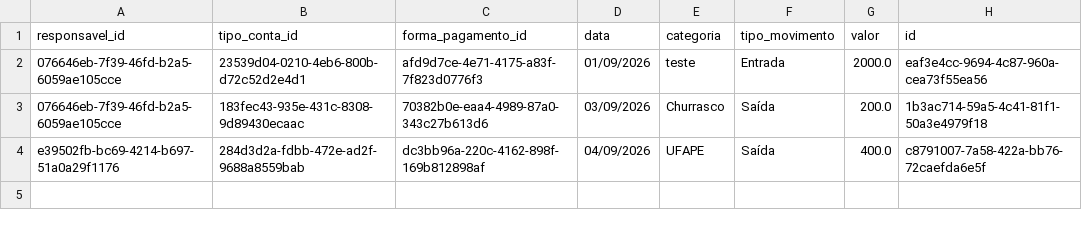
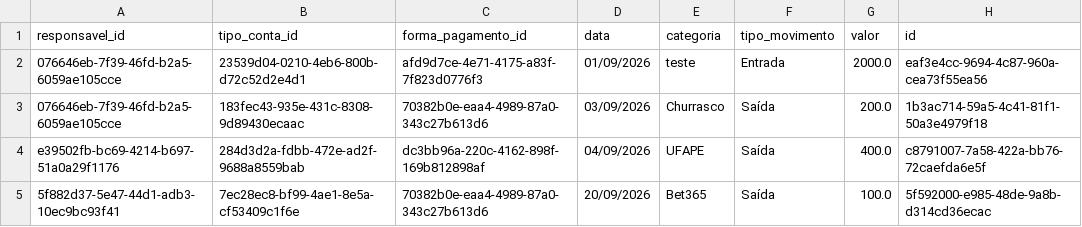
Before and after one commit to ArchKeyor/TesteDeSoftware---2, a CSV file: arquivos/movimentos.csv, drawn as a sheet; the diff names each change by its address in the sheet, - before the commit and + after, or states it on an @@ line.

```diff
--- a/arquivos/movimentos.csv
+++ b/arquivos/movimentos.csv
+row 5: 5f882d37-5e47-44d1-adb3-10ec9bc93f41 | 7ec28ec8-bf99-4ae1-8e5a-cf53409c1f6e | 70382b0e-eaa4-4989-87a0-343c27b613d6 | 20/09/2026 | Bet365 | Saída | 100.0 | 5f592000-e985-48de-9a8b-d314cd36ecac
```
Also changed, not shown: arquivos/formas_pagamento.csv, arquivos/funcoes_familiares.csv, 2 other files.
